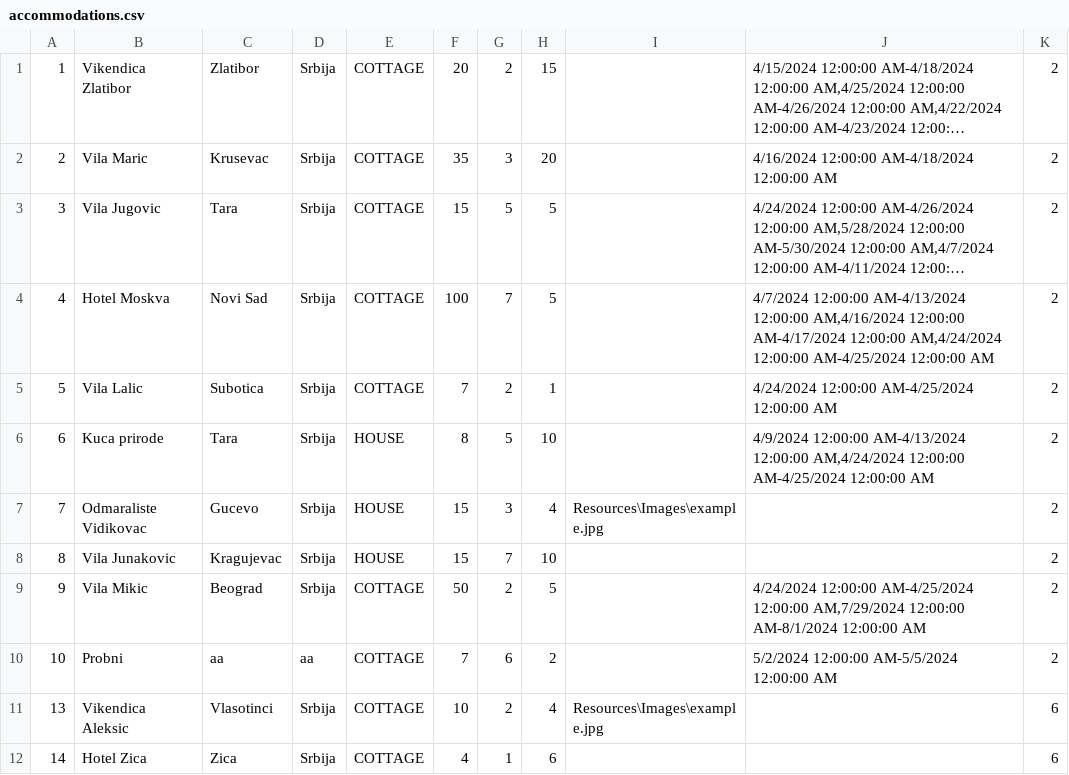
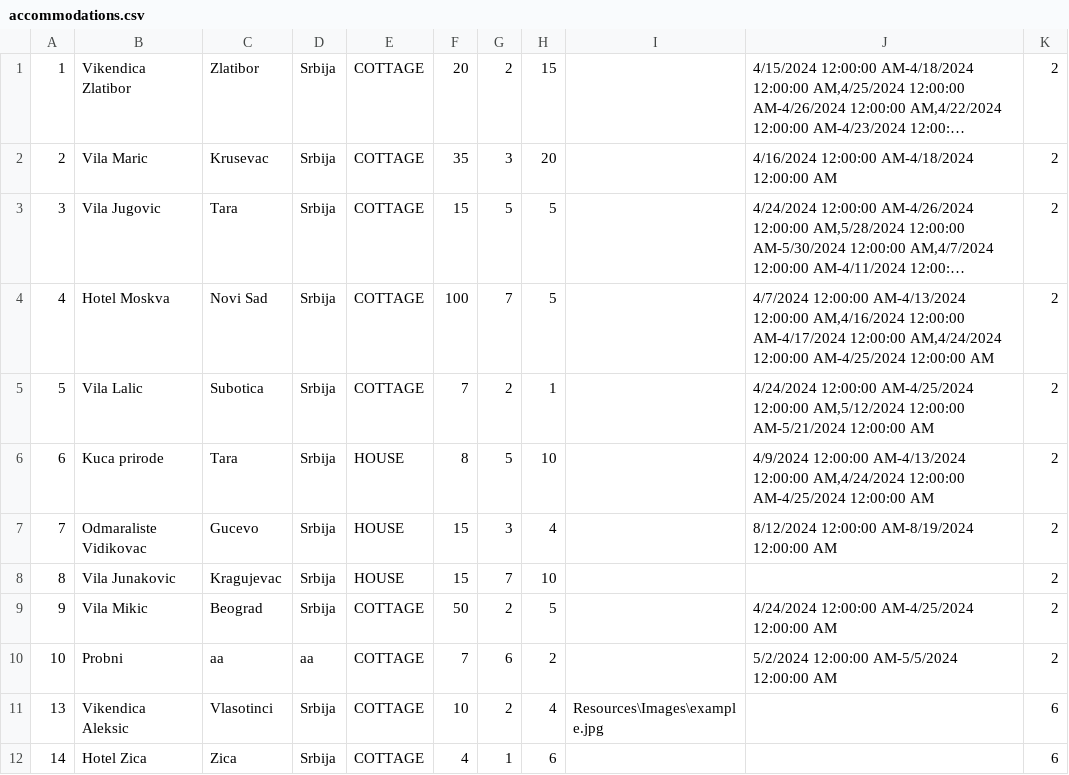
Before and after one commit to katarinap02/booking-application, a CSV file: Resources/Data/accommodations.csv, drawn as a sheet; only a part is shown; long unchanged cells end in ….

```diff
--- a/Resources/Data/accommodations.csv
+++ b/Resources/Data/accommodations.csv
@@ -4,7 +4,7 @@
 4|Hotel Moskva|Novi Sad|Srbija|COTTAGE|100|7|5||4/7/2024 12:00:00 AM-4/13/2024 12:00:00 AM,4/16/2024 12:00:00 AM-4/17/2024 12:00:00 AM,4/24/2024 12:00:00 AM-4/25/2024 12:00:00 AM|2
-5|Vila Lalic|Subotica|Srbija|COTTAGE|7|2|1||4/24/2024 12:00:00 AM-4/25/2024 12:00:00 AM|2
+5|Vila Lalic|Subotica|Srbija|COTTAGE|7|2|1||4/24/2024 12:00:00 AM-4/25/2024 12:00:00 AM,5/12/2024 12:00:00 AM-5/21/2024 12:00:00 AM|2
 6|Kuca prirode|Tara|Srbija|HOUSE|8|5|10||4/9/2024 12:00:00 AM-4/13/2024 12:00:00 AM,4/24/2024 12:00:00 AM-4/25/2024 12:00:00 AM|2
-7|Odmaraliste Vidikovac|Gucevo|Srbija|HOUSE|15|3|4|Resources\Images\example.jpg||2
+7|Odmaraliste Vidikovac|Gucevo|Srbija|HOUSE|15|3|4||8/12/2024 12:00:00 AM-8/19/2024 12:00:00 AM|2
 8|Vila Junakovic|Kragujevac|Srbija|HOUSE|15|7|10|||2
-9|Vila Mikic|Beograd|Srbija|COTTAGE|50|2|5||4/24/2024 12:00:00 AM-4/25/2024 12:00:00 AM,7/29/2024 12:00:00 AM-8/1/2024 12:00:00 AM|2
+9|Vila Mikic|Beograd|Srbija|COTTAGE|50|2|5||4/24/2024 12:00:00 AM-4/25/2024 12:00:00 AM|2
 10|Probni|aa|aa|COTTAGE|7|6|2||5/2/2024 12:00:00 AM-5/5/2024 12:00:00 AM|2
```
Also changed, not shown: Resources/Data/renovation.csv, 2 other files.
